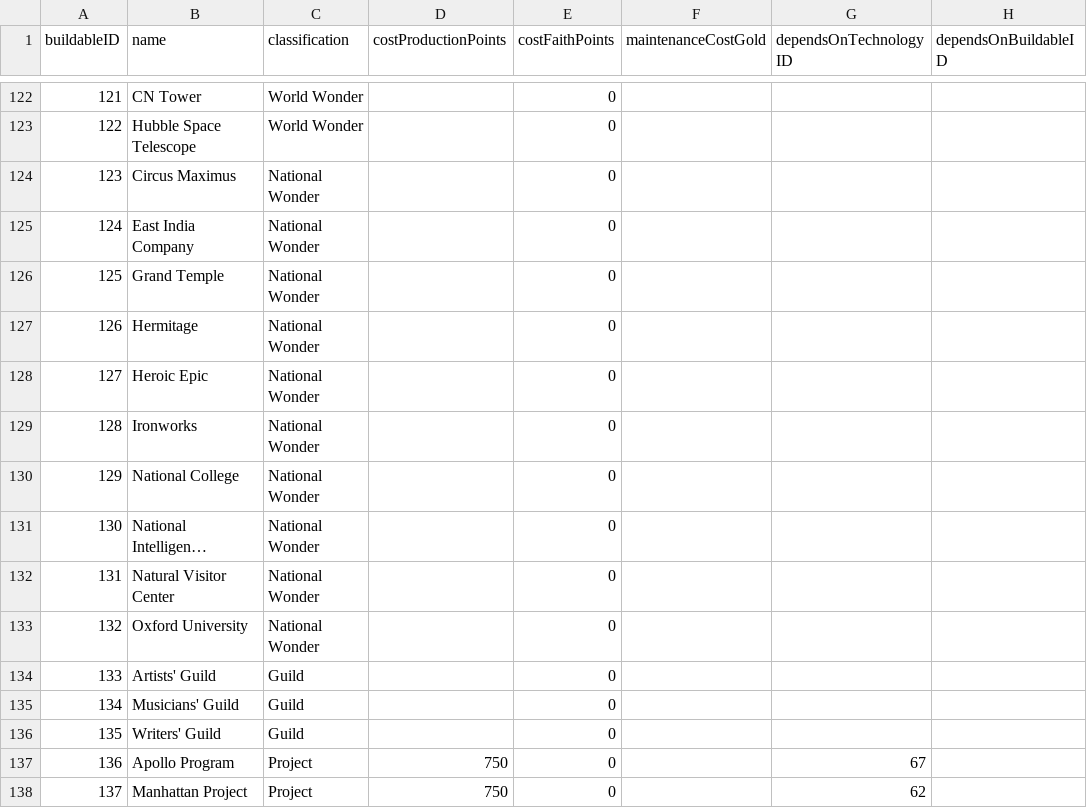
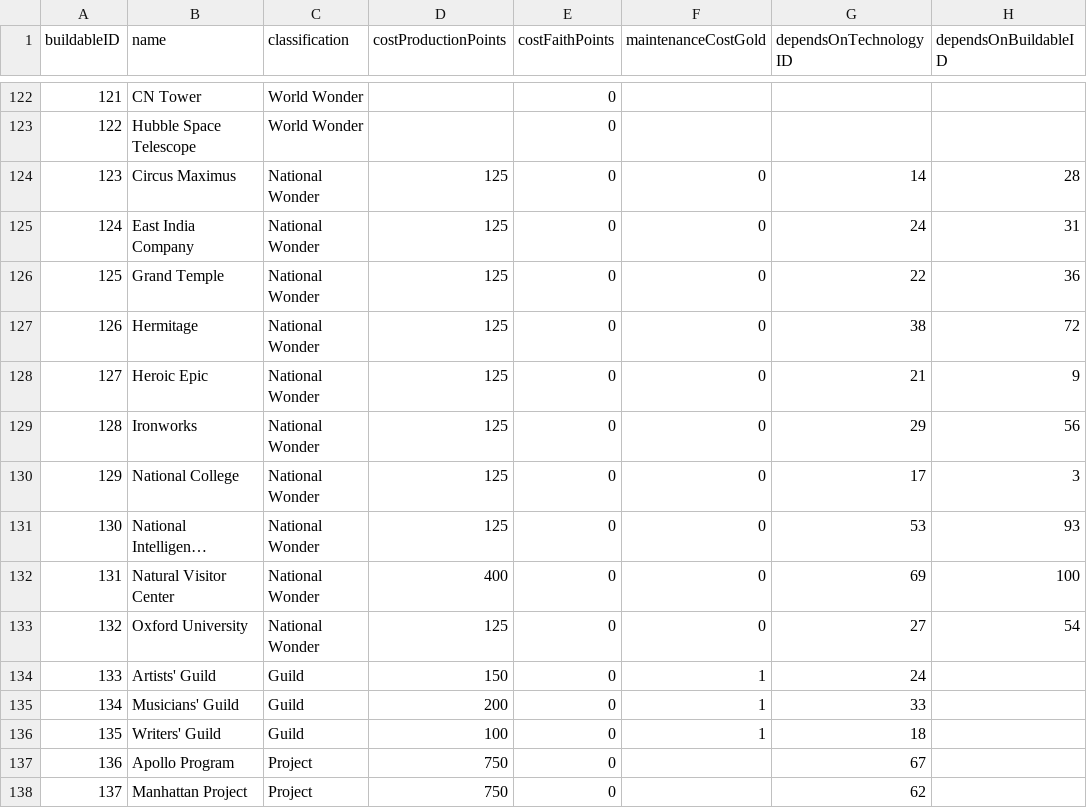
Before and after one commit to djarratt/civilization-data-science, a CSV file: data/raw/buildable.csv, drawn as a sheet; only a part is shown, gaps mark what is left out; long unchanged cells end in …; the diff covers the shown part only; the diff names each change by its address in the sheet, - before the commit and + after, or states it on an @@ line.

```diff
--- a/data/raw/buildable.csv
+++ b/data/raw/buildable.csv
-D124:D131 (costProductionPoints): (empty)
+D124:D131 (costProductionPoints): 125
-F124:F133 (maintenanceCostGold): (empty)
+F124:F133 (maintenanceCostGold): 0
-G124 (dependsOnTechnologyID): (empty)
+G124 (dependsOnTechnologyID): 14
-H124 (dependsOnBuildableID): (empty)
+H124 (dependsOnBuildableID): 28
-G125 (dependsOnTechnologyID): (empty)
+G125 (dependsOnTechnologyID): 24
-H125 (dependsOnBuildableID): (empty)
+H125 (dependsOnBuildableID): 31
-G126 (dependsOnTechnologyID): (empty)
+G126 (dependsOnTechnologyID): 22
-H126 (dependsOnBuildableID): (empty)
+H126 (dependsOnBuildableID): 36
-G127 (dependsOnTechnologyID): (empty)
+G127 (dependsOnTechnologyID): 38
-H127 (dependsOnBuildableID): (empty)
+H127 (dependsOnBuildableID): 72
-G128 (dependsOnTechnologyID): (empty)
+G128 (dependsOnTechnologyID): 21
-H128 (dependsOnBuildableID): (empty)
+H128 (dependsOnBuildableID): 9
-G129 (dependsOnTechnologyID): (empty)
+G129 (dependsOnTechnologyID): 29
-H129 (dependsOnBuildableID): (empty)
+H129 (dependsOnBuildableID): 56
-G130 (dependsOnTechnologyID): (empty)
+G130 (dependsOnTechnologyID): 17
-H130 (dependsOnBuildableID): (empty)
+H130 (dependsOnBuildableID): 3
-G131 (dependsOnTechnologyID): (empty)
+G131 (dependsOnTechnologyID): 53
-H131 (dependsOnBuildableID): (empty)
+H131 (dependsOnBuildableID): 93
-D132 (costProductionPoints): (empty)
+D132 (costProductionPoints): 400
-G132 (dependsOnTechnologyID): (empty)
+G132 (dependsOnTechnologyID): 69
-H132 (dependsOnBuildableID): (empty)
+H132 (dependsOnBuildableID): 100
-D133 (costProductionPoints): (empty)
+D133 (costProductionPoints): 125
-G133 (dependsOnTechnologyID): (empty)
+G133 (dependsOnTechnologyID): 27
-H133 (dependsOnBuildableID): (empty)
+H133 (dependsOnBuildableID): 54
-D134 (costProductionPoints): (empty)
+D134 (costProductionPoints): 150
-F134:F136 (maintenanceCostGold): (empty)
+F134:F136 (maintenanceCostGold): 1
-G134 (dependsOnTechnologyID): (empty)
+G134 (dependsOnTechnologyID): 24
-D135 (costProductionPoints): (empty)
+D135 (costProductionPoints): 200
-G135 (dependsOnTechnologyID): (empty)
+G135 (dependsOnTechnologyID): 33
-D136 (costProductionPoints): (empty)
+D136 (costProductionPoints): 100
-G136 (dependsOnTechnologyID): (empty)
+G136 (dependsOnTechnologyID): 18
```
Also changed, not shown: 1 added row elsewhere in this file, 1 other file.
